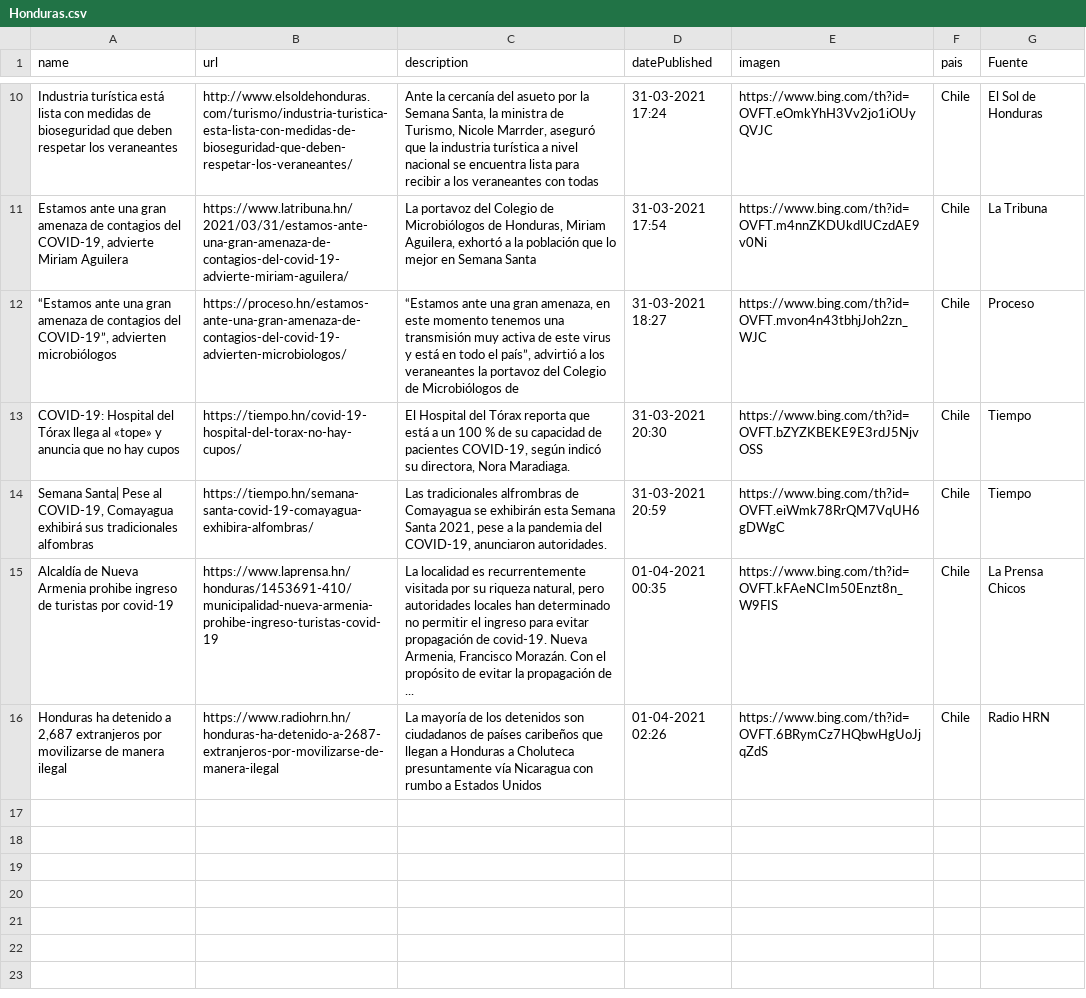
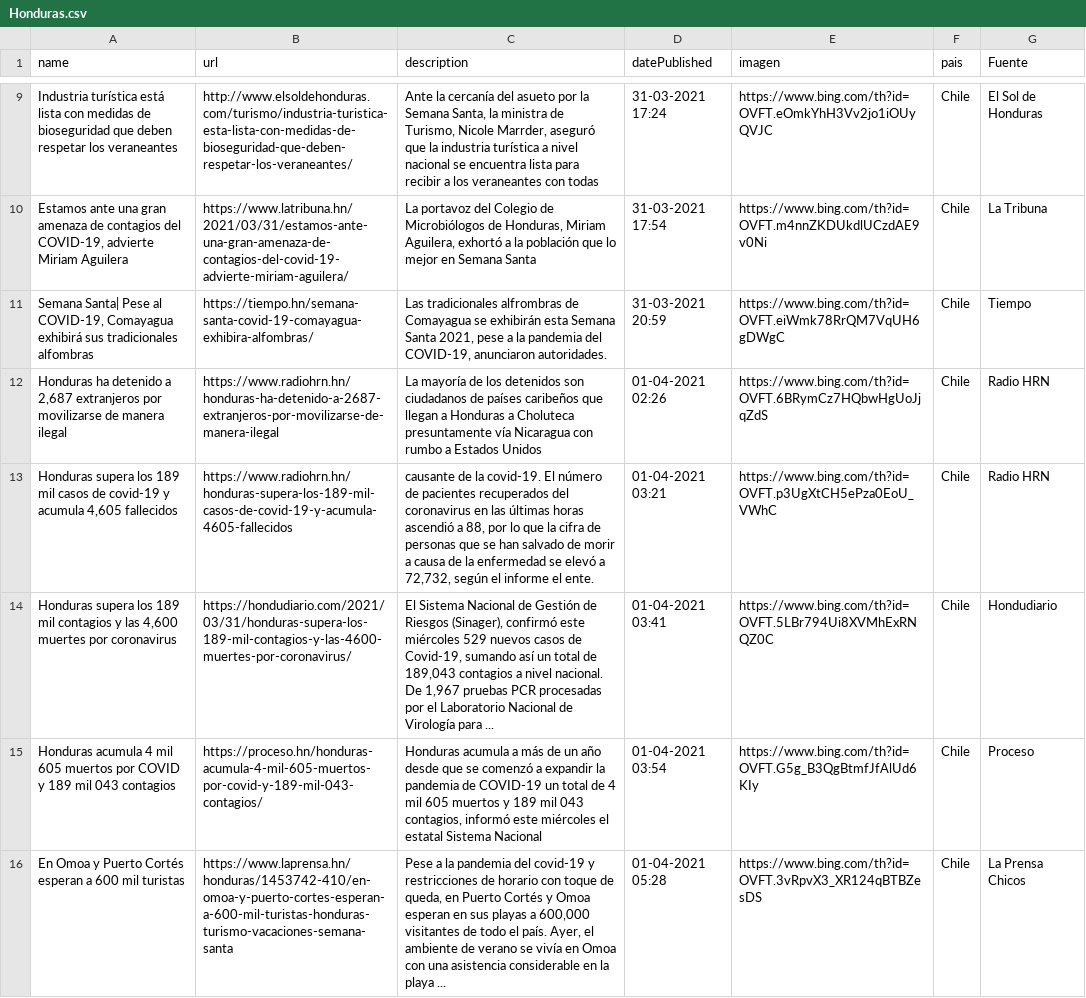
Before and after one commit to hectorflores329/github-actions_HN, a CSV file: Bing/News/Honduras.csv, drawn as a sheet; only a part is shown, gaps mark what is left out; the diff covers the shown part only.

```diff
--- a/Bing/News/Honduras.csv
+++ b/Bing/News/Honduras.csv
@@ -11,6 +10,7 @@ Industria turística está lista con medidas de bioseguridad que deben respetar
 "Estamos ante una gran amenaza de contagios del COVID-19, advierte Miriam Aguilera",https://www.latribuna.hn/2021/03/31/estamos-ante-una-gran-amenaza-de-contagios-del-covid-19-advierte-miriam-aguilera/,"La portavoz del Colegio de Microbiólogos de Honduras, Miriam Aguilera, exhortó a la población que lo mejor en Semana Santa",31-03-2021 17:54,https://www.bing.com/th?id=OVFT.m4nnZKDUkdlUCzdAE9v0Ni,Chile,La Tribuna
-"“Estamos ante una gran amenaza de contagios del COVID-19”, advierten microbiólogos",https://proceso.hn/estamos-ante-una-gran-amenaza-de-contagios-del-covid-19-advierten-microbiologos/,"“Estamos ante una gran amenaza, en este momento tenemos una transmisión muy activa de este virus y está en todo el país”, advirtió a los veraneantes la portavoz del Colegio de Microbiólogos de",31-03-2021 18:27,https://www.bing.com/th?id=OVFT.mvon4n43tbhjJoh2zn_WJC,Chile,Proceso
-COVID-19: Hospital del Tórax llega al «tope» y anuncia que no hay cupos,https://tiempo.hn/covid-19-hospital-del-torax-no-hay-cupos/,"El Hospital del Tórax reporta que está a un 100 % de su capacidad de pacientes COVID-19, según indicó su directora, Nora Maradiaga.",31-03-2021 20:30,https://www.bing.com/th?id=OVFT.bZYZKBEKE9E3rdJ5NjvOSS,Chile,Tiempo
 "Semana Santa| Pese al COVID-19, Comayagua exhibirá sus tradicionales alfombras",https://tiempo.hn/semana-santa-covid-19-comayagua-exhibira-alfombras/,"Las tradicionales alfrombras de Comayagua se exhibirán esta Semana Santa 2021, pese a la pandemia del COVID-19, anunciaron autoridades.",31-03-2021 20:59,https://www.bing.com/th?id=OVFT.eiWmk78RrQM7VqUH6gDWgC,Chile,Tiempo
-Alcaldía de Nueva Armenia prohibe ingreso de turistas por covid-19,https://www.laprensa.hn/honduras/1453691-410/municipalidad-nueva-armenia-prohibe-ingreso-turistas-covid-19,"La localidad es recurrentemente visitada por su riqueza natural, pero autoridades locales han determinado no permitir el ingreso para evitar propagación de covid-19. Nueva Armenia, Francisco Morazán. Con el propósito de evitar la propagación de ...",01-04-2021 00:35,https://www.bing.com/th?id=OVFT.kFAeNCIm50Enzt8n_W9FIS,Chile,La Prensa Chicos
 "Honduras ha detenido a 2,687 extranjeros por movilizarse de manera ilegal",https://www.radiohrn.hn/honduras-ha-detenido-a-2687-extranjeros-por-movilizarse-de-manera-ilegal,La mayoría de los detenidos son ciudadanos de países caribeños que llegan a Honduras a Choluteca presuntamente vía Nicaragua con rumbo a Estados Unidos,01-04-2021 02:26,https://www.bing.com/th?id=OVFT.6BRymCz7HQbwHgUoJjqZdS,Chile,Radio HRN
+"Honduras supera los 189 mil casos de covid-19 y acumula 4,605 fallecidos",https://www.radiohrn.hn/honduras-supera-los-189-mil-casos-de-covid-19-y-acumula-4605-fallecidos,"causante de la covid-19. El número de pacientes recuperados del coronavirus en las últimas horas ascendió a 88, por lo que la cifra de personas que se han salvado de morir a causa de la enfermedad se elevó a 72,732, según el informe el ente.",01-04-2021 03:21,https://www.bing.com/th?id=OVFT.p3UgXtCH5ePza0EoU_VWhC,Chile,Radio HRN
+"Honduras supera los 189 mil contagios y las 4,600 muertes por coronavirus",https://hondudiario.com/2021/03/31/honduras-supera-los-189-mil-contagios-y-las-4600-muertes-por-coronavirus/,"El Sistema Nacional de Gestión de Riesgos (Sinager), confirmó este miércoles 529 nuevos casos de Covid-19, sumando así un total de 189,043 contagios a nivel nacional. De 1,967 pruebas PCR procesadas por el Laboratorio Nacional de Virología para ...",01-04-2021 03:41,https://www.bing.com/th?id=OVFT.5LBr794Ui8XVMhExRNQZ0C,Chile,Hondudiario
+Honduras acumula 4 mil 605 muertos por COVID y 189 mil 043 contagios,https://proceso.hn/honduras-acumula-4-mil-605-muertos-por-covid-y-189-mil-043-contagios/,"Honduras acumula a más de un año desde que se comenzó a expandir la pandemia de COVID-19 un total de 4 mil 605 muertos y 189 mil 043 contagios, informó este miércoles el estatal Sistema Nacional",01-04-2021 03:54,https://www.bing.com/th?id=OVFT.G5g_B3QgBtmfJfAlUd6KIy,Chile,Proceso
+En Omoa y Puerto Cortés esperan a 600 mil turistas,https://www.laprensa.hn/honduras/1453742-410/en-omoa-y-puerto-cortes-esperan-a-600-mil-turistas-honduras-turismo-vacaciones-semana-santa,"Pese a la pandemia del covid-19 y restricciones de horario con toque de queda, en Puerto Cortés y Omoa esperan en sus playas a 600,000 visitantes de todo el país. Ayer, el ambiente de verano se vivía en Omoa con una asistencia considerable en la playa ...",01-04-2021 05:28,https://www.bing.com/th?id=OVFT.3vRpvX3_XR124qBTBZesDS,Chile,La Prensa Chicos
```
Also changed, not shown: 2 added rows and 3 removed rows elsewhere in this file, 2 other files.
